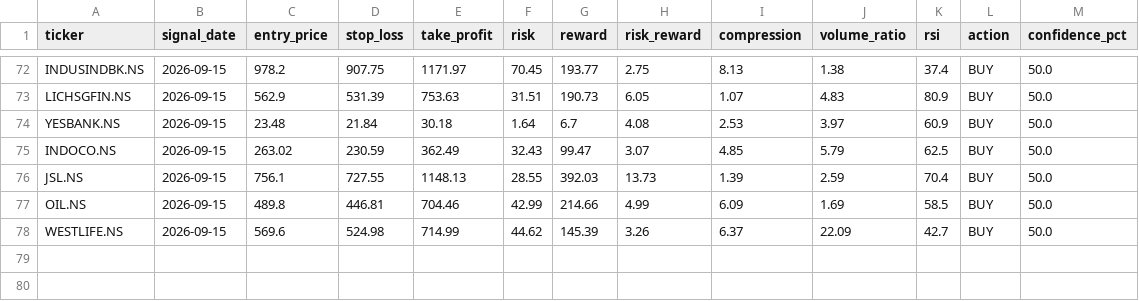
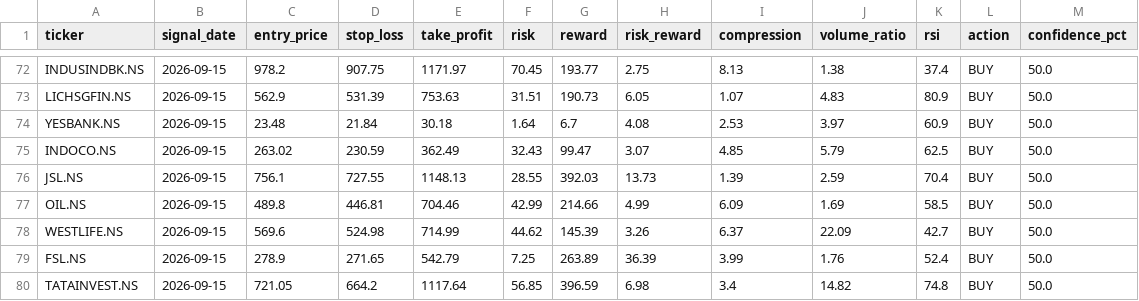
Before and after one commit to kira-stockmarket/ema-backtest, a CSV file: nifty500_broom_breakout_results.csv, drawn as a sheet; only a part is shown, gaps mark what is left out; the diff names each change by its address in the sheet, - before the commit and + after, or states it on an @@ line.

```diff
--- a/nifty500_broom_breakout_results.csv
+++ b/nifty500_broom_breakout_results.csv
+row 79: FSL.NS | 2026-09-15 | 278.9 | 271.65 | 542.79 | 7.25 | 263.89 | 36.39 | 3.99 | 1.76 | 52.4 | BUY | 50.0
+row 80: TATAINVEST.NS | 2026-09-15 | 721.05 | 664.2 | 1117.64 | 56.85 | 396.59 | 6.98 | 3.4 | 14.82 | 74.8 | BUY | 50.0
```
Also changed, not shown: paper_trade_history.csv, 2 other files.
